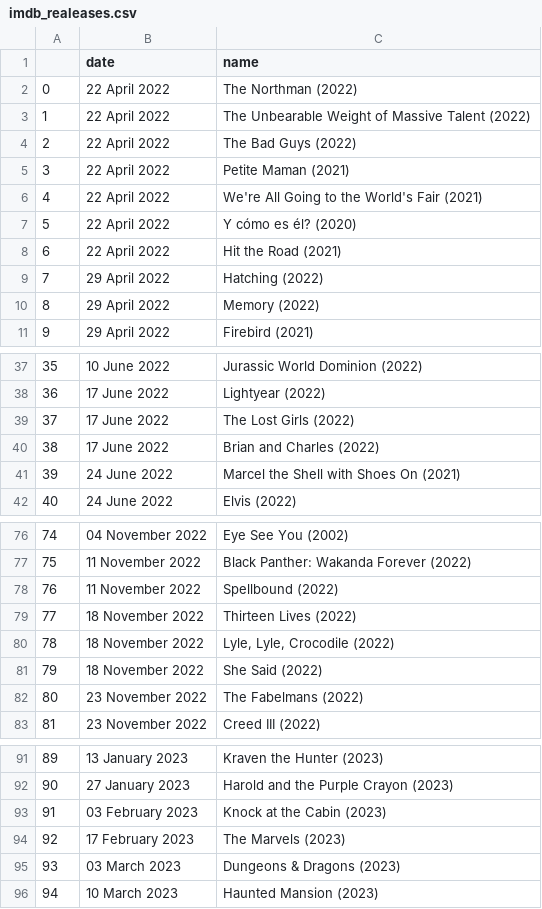
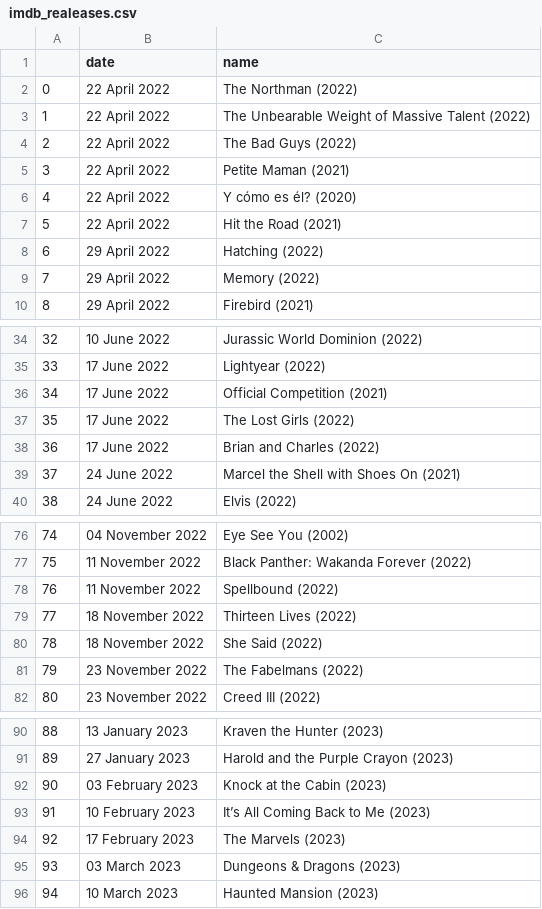
Before and after one commit to komalgautam12/python-course, a CSV file: web mining/imdb_realeases.csv, drawn as a sheet; only a part is shown, gaps mark what is left out; removed rows and columns are numbered as before the commit, all else as after; the diff covers the shown part only; the diff names each change by its address in the sheet, - before the commit and + after, or states it on an @@ line.

```diff
--- a/web mining/imdb_realeases.csv
+++ b/web mining/imdb_realeases.csv
-row 6: 4 | 22 April 2022 | We're All Going to the World's Fair (2021)
@@ column A renumbered between rows 6 and 92 @@
+row 36: 34 | 17 June 2022 | Official Competition (2021)
-row 80: 78 | 18 November 2022 | Lyle, Lyle, Crocodile (2022)
+row 93: 91 | 10 February 2023 | It’s All Coming Back to Me (2023)
```
Also changed, not shown: 3 added rows, 3 removed rows and 2 moved rows elsewhere in this file, 8 other files.
